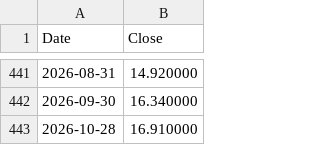
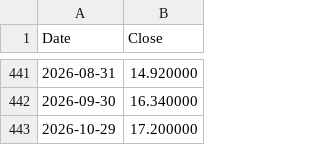
Before and after one commit to lava-chen/macro-regime-quant, a CSV file: data/raw/vix/vix-monthly.csv, drawn as a sheet; only a part is shown, gaps mark what is left out; removed rows and columns are numbered as before the commit, all else as after; the diff names each change by its address in the sheet, - before the commit and + after, or states it on an @@ line.

```diff
--- a/data/raw/vix/vix-monthly.csv
+++ b/data/raw/vix/vix-monthly.csv
-row 443: 2026-10-28 | 16.910000
+row 443: 2026-10-29 | 17.200000
```
Also changed, not shown: data/raw/vix/vix-daily.csv, data/raw/vix/vix_close.csv.
